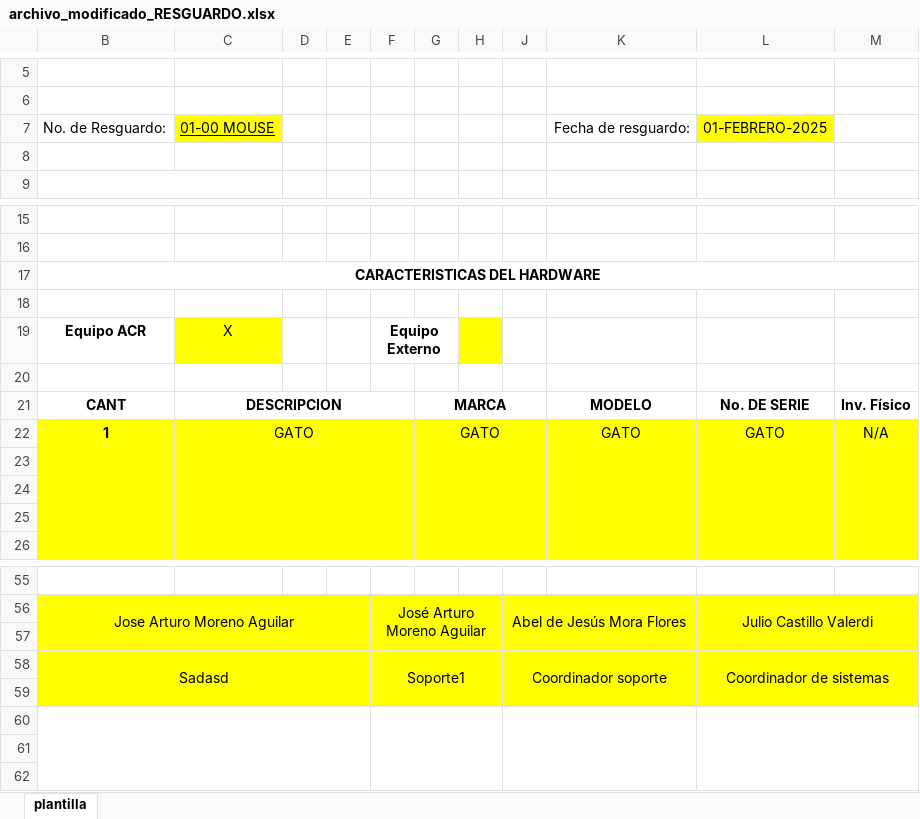
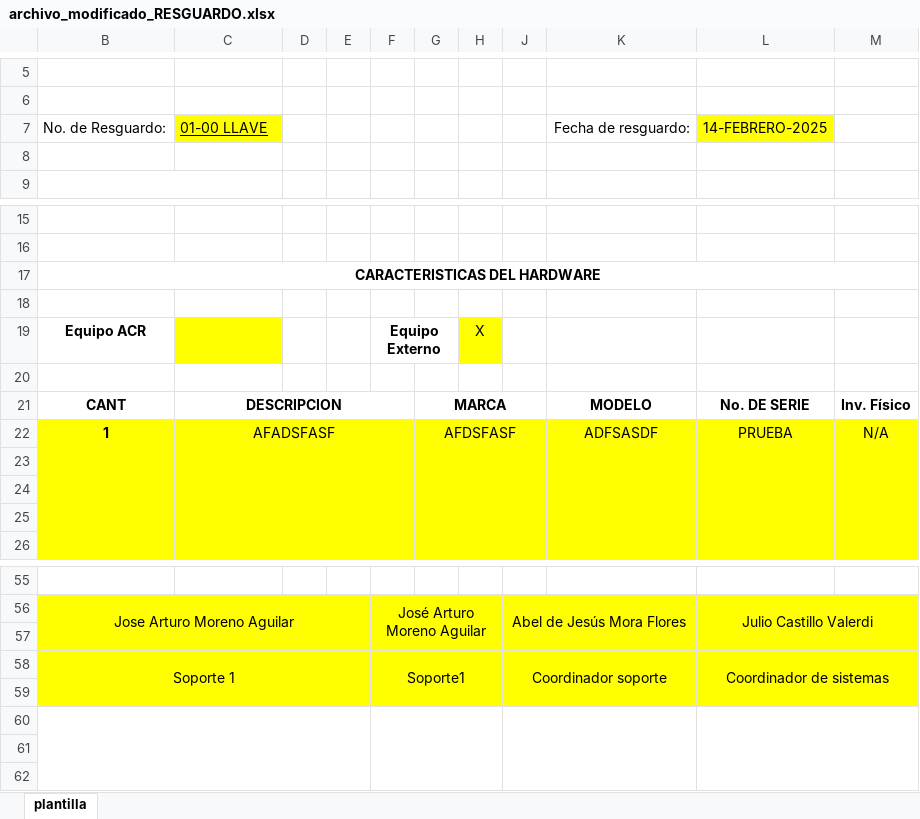
Before and after one commit to arturo-moreno129/acrivera-sis, an Excel workbook: imagenes_guardadas/archivo_modificado_RESGUARDO.xlsx, sheet plantilla, drawn as a sheet; only a part is shown, gaps mark what is left out; values as stored, in another font and other column widths than the file's, no borders; charts and pictures not drawn; the diff names each change by its address in the sheet, - before the commit and + after, or states it on an @@ line.

```diff
--- a/imagenes_guardadas/archivo_modificado_RESGUARDO.xlsx (sheet plantilla)
+++ b/imagenes_guardadas/archivo_modificado_RESGUARDO.xlsx (sheet plantilla)
-C7: 01-00 MOUSE
+C7: 01-00 LLAVE
-L7: 01-FEBRERO-2025
+L7: 14-FEBRERO-2025
-C19: X
+C19: (empty)
-H19: (empty)
+H19: X
-C22: GATO
+C22: AFADSFASF
-G22: GATO
+G22: AFDSFASF
-K22: GATO
+K22: ADFSASDF
-L22: GATO
+L22: PRUEBA
-B58: Sadasd
+B58: Soporte 1
```
Also changed, not shown: 2 other files.
